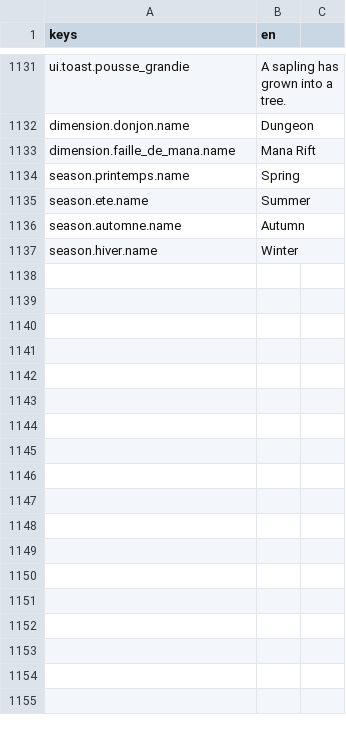
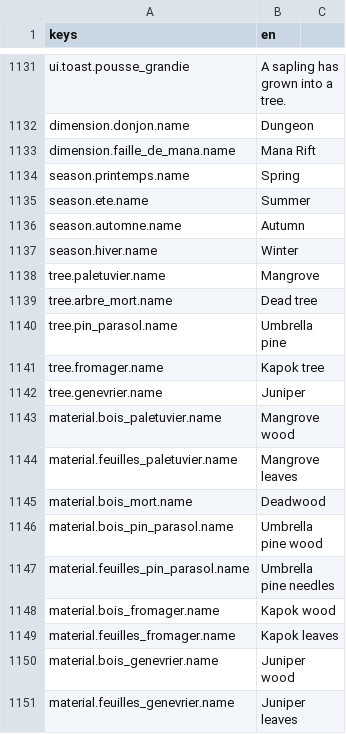
Before and after one commit to devmarcpro/voxen, a CSV file: locale/en.csv, drawn as a sheet; only a part is shown, gaps mark what is left out.

```diff
--- a/locale/en.csv
+++ b/locale/en.csv
@@ -1137 +1137,15 @@ season.automne.name,Autumn
 season.hiver.name,Winter
+tree.paletuvier.name,Mangrove
+tree.arbre_mort.name,Dead tree
+tree.pin_parasol.name,Umbrella pine
+tree.fromager.name,Kapok tree
+tree.genevrier.name,Juniper
+material.bois_paletuvier.name,Mangrove wood
+material.feuilles_paletuvier.name,Mangrove leaves
+material.bois_mort.name,Deadwood
+material.bois_pin_parasol.name,Umbrella pine wood
+material.feuilles_pin_parasol.name,Umbrella pine needles
+material.bois_fromager.name,Kapok wood
+material.feuilles_fromager.name,Kapok leaves
+material.bois_genevrier.name,Juniper wood
+material.feuilles_genevrier.name,Juniper leaves
```
Also changed, not shown: locale/fr.csv, locale/ja.csv, 25 other files.
